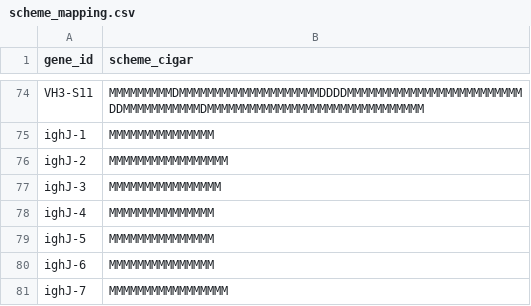
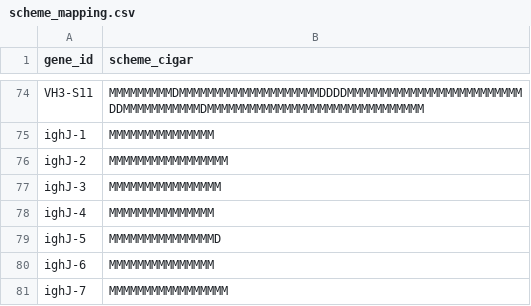
Before and after one commit to NaturalAntibody/riot_na, a CSV file: riot_na/databases/scheme_mappings/alpaca/imgt/scheme_mapping.csv, drawn as a sheet; only a part is shown, gaps mark what is left out.

```diff
--- a/riot_na/databases/scheme_mappings/alpaca/imgt/scheme_mapping.csv
+++ b/riot_na/databases/scheme_mappings/alpaca/imgt/scheme_mapping.csv
@@ -78,3 +78,3 @@ ighJ-3,MMMMMMMMMMMMMMMM
 ighJ-4,MMMMMMMMMMMMMMM
-ighJ-5,MMMMMMMMMMMMMMM
+ighJ-5,MMMMMMMMMMMMMMMD
 ighJ-6,MMMMMMMMMMMMMMM
```
Also changed, not shown: riot_na/databases/scheme_mappings/alpaca/chothia/scheme_mapping.csv, riot_na/databases/scheme_mappings/alpaca/kabat/scheme_mapping.csv, 2 other files.
